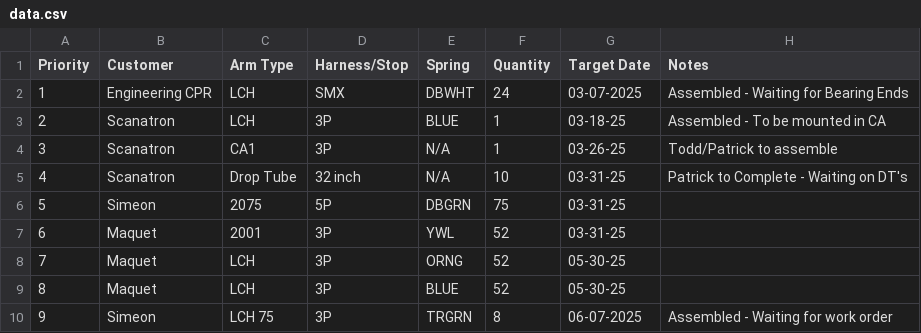
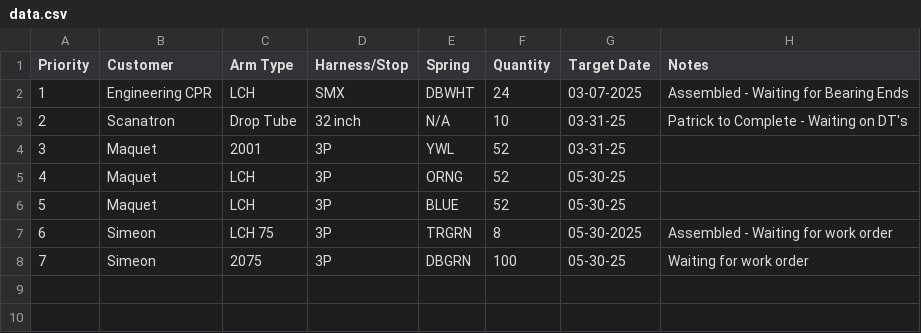
Before and after one commit to patrickaguilera/production-display, a CSV file: data/data.csv, drawn as a sheet; removed rows and columns are numbered as before the commit, all else as after; the diff names each change by its address in the sheet, - before the commit and + after, or states it on an @@ line.

Commit message:
Update data.csv

```diff
--- a/data/data.csv
+++ b/data/data.csv
-row 3: 2 | Scanatron | LCH | 3P | BLUE | 1 | 03-18-25 | Assembled - To be mounted in CA
-row 4: 3 | Scanatron | CA1 | 3P | N/A | 1 | 03-26-25 | Todd/Patrick to assemble
@@ column A (Priority) renumbered between rows 3 and 7 @@
-row 6: 5 | Simeon | 2075 | 5P | DBGRN | 75 | 03-31-25
-G7 (Target Date): 06-07-2025
+G7 (Target Date): 05-30-2025
+row 8: 7 | Simeon | 2075 | 3P | DBGRN | 100 | 05-30-25 | Waiting for work order
```
